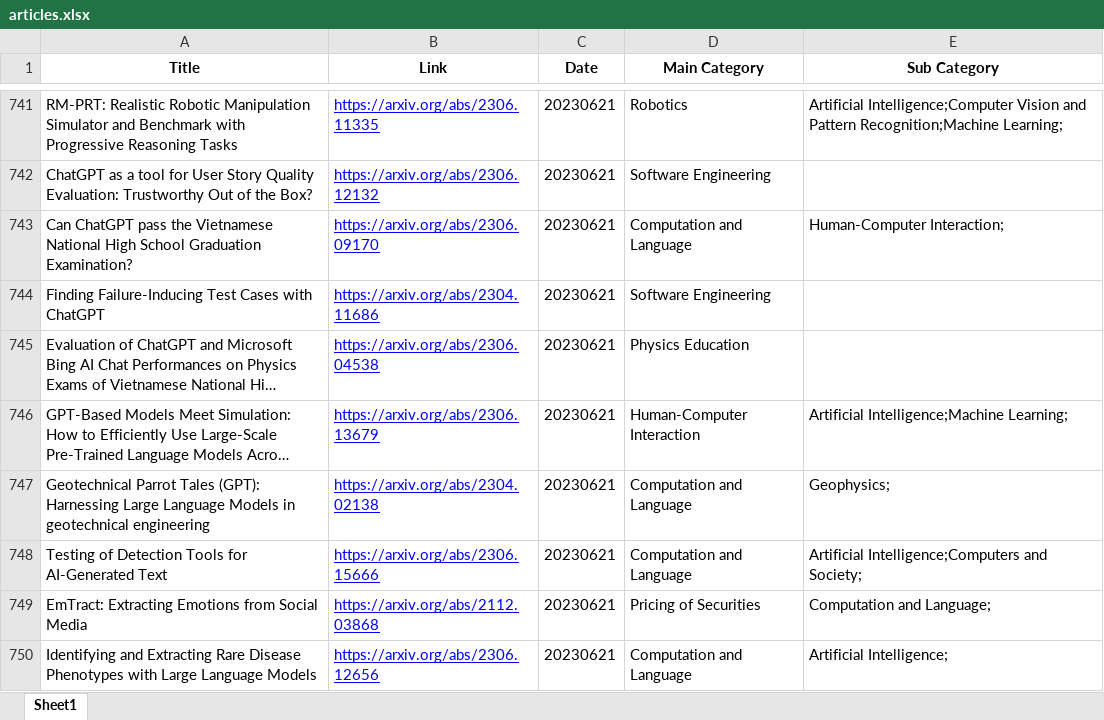
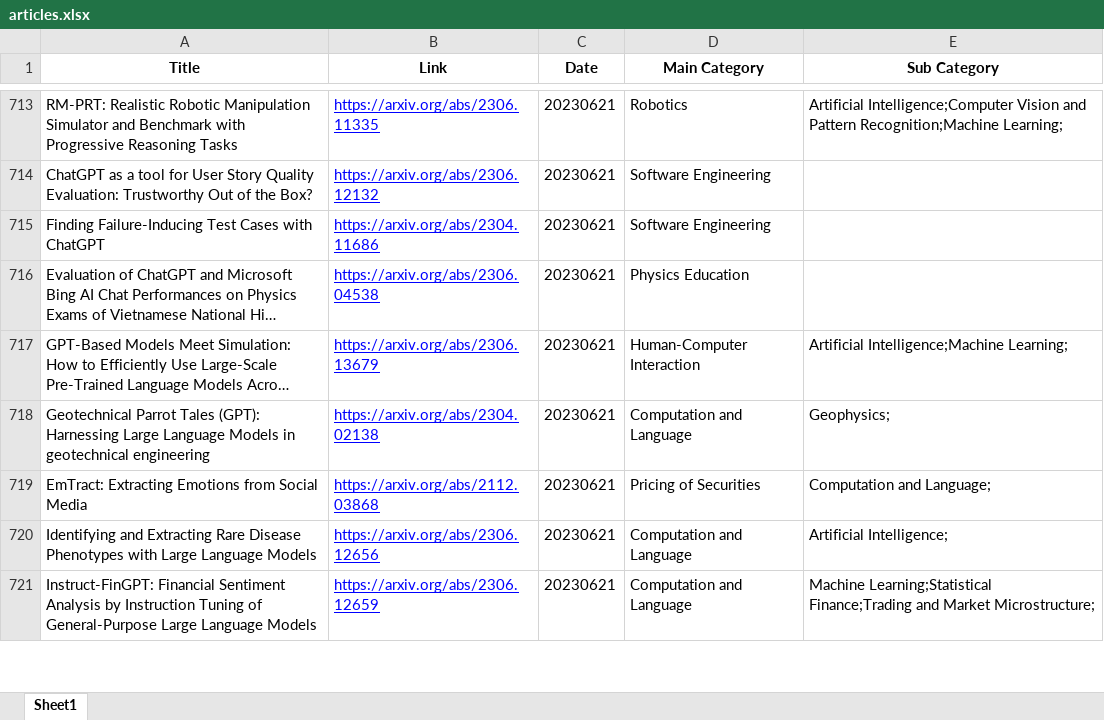
Before and after one commit to SNNUBIAI/chatgpt_arxiv_analysis, an Excel workbook: articles.xlsx, sheet Sheet1, drawn as a sheet; only a part is shown, gaps mark what is left out; the shorter side is filled out with more unchanged rows; long unchanged cells end in …; values as stored, in another font and other column widths than the file's, no borders; removed rows and columns are numbered as before the commit, all else as after; the diff covers the shown part only; the diff names each change by its address in the sheet, - before the commit and + after, or states it on an @@ line.

```diff
--- a/articles.xlsx (sheet Sheet1)
+++ b/articles.xlsx (sheet Sheet1)
-row 743: Can ChatGPT pass the Vietnamese National High School Graduation Examination? | https://arxiv.org/abs/2306.09170 | 20230621 | Computation and Language | Human-Computer Interaction;
-row 748: Testing of Detection Tools for AI-Generated Text | https://arxiv.org/abs/2306.15666 | 20230621 | Computation and Language | Artificial Intelligence;Computers and Society;
```
Also changed, not shown: 170 added rows, 41 removed rows and 1 edited cell elsewhere in this sheet, 1 other file.
